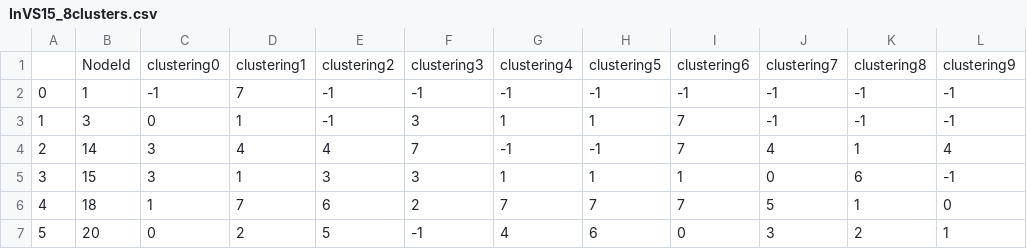
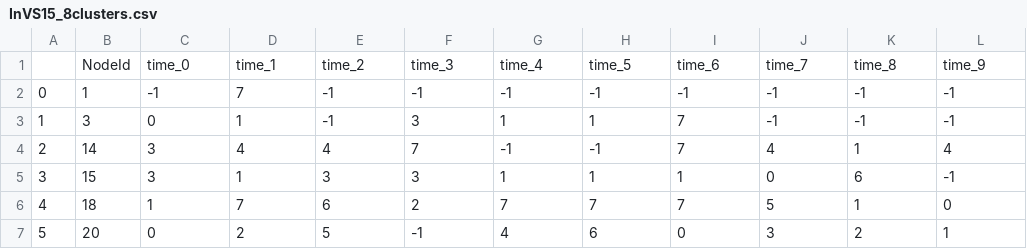
Before and after one commit to madhavpoddar/not_just_alluvial, a CSV file: data/InVS15_8clusters.csv, drawn as a sheet; only a part is shown.

Commit message:
add data examples

```diff
--- a/data/InVS15_8clusters.csv
+++ b/data/InVS15_8clusters.csv
@@ -1,2 +1,2 @@
-,NodeId,clustering0,clustering1,clustering2,clustering3,clustering4,clustering5,clustering6,clustering7,clustering8,clustering9
+,NodeId,time_0,time_1,time_2,time_3,time_4,time_5,time_6,time_7,time_8,time_9
 0,1,-1,7,-1,-1,-1,-1,-1,-1,-1,-1
```
Also changed, not shown: 2 other files.
